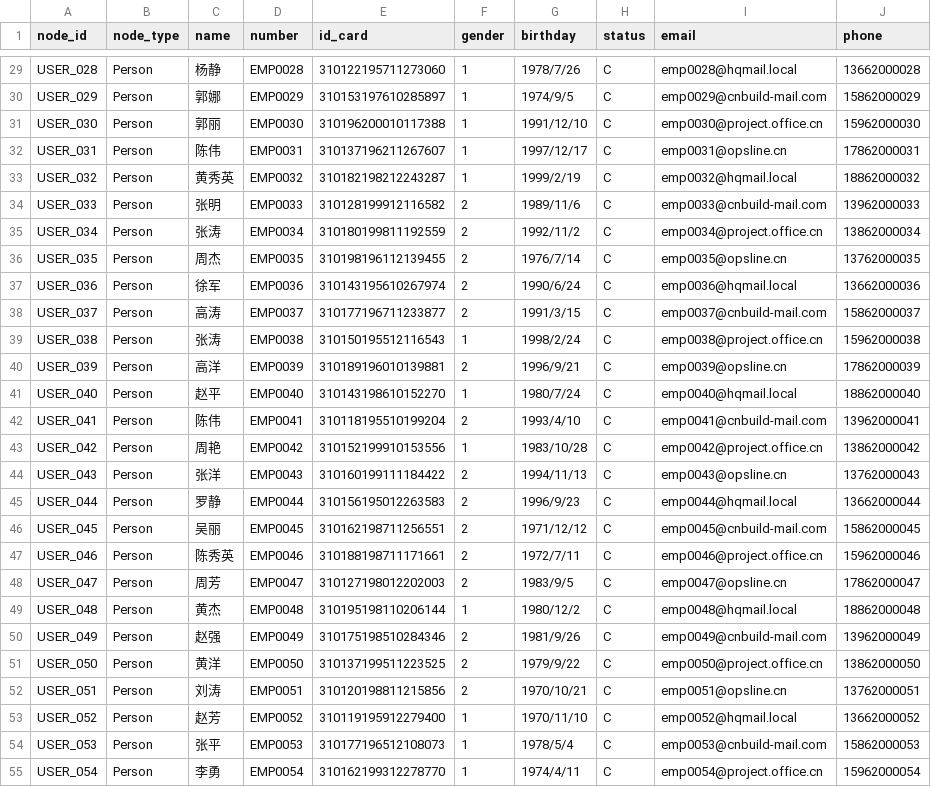
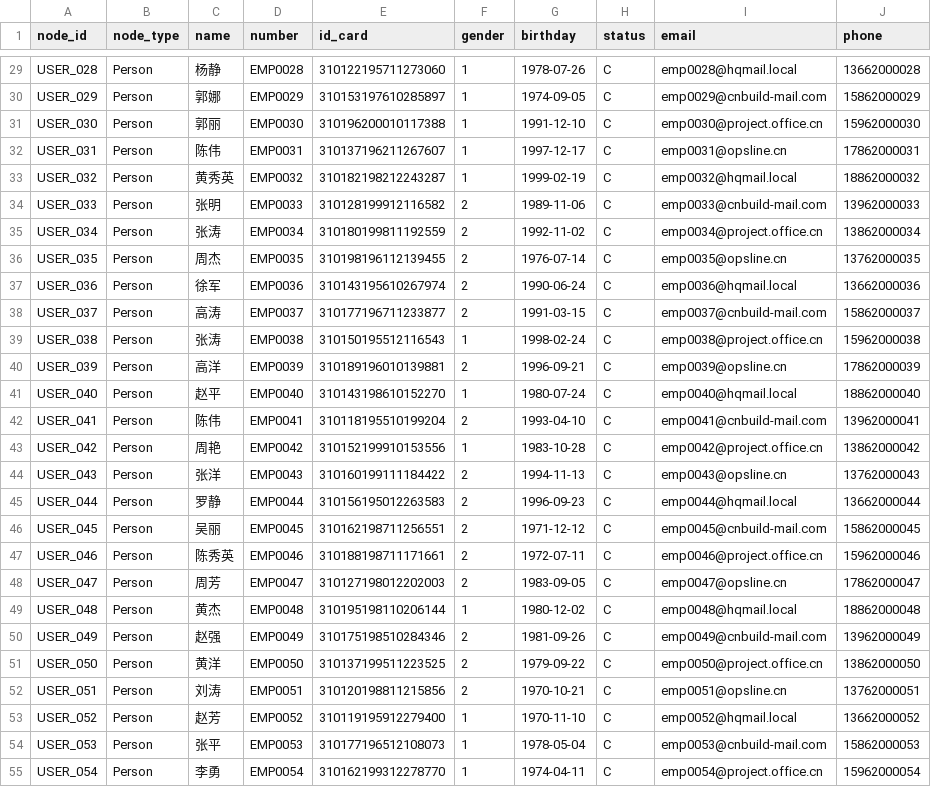
Before and after one commit to Zeppelinpp/ContractGraph, a CSV file: data/enhanced_graph_data/nodes_person.csv, drawn as a sheet; only a part is shown, gaps mark what is left out; the diff covers the shown part only; the diff names each change by its address in the sheet, - before the commit and + after, or states it on an @@ line.

```diff
--- a/data/enhanced_graph_data/nodes_person.csv
+++ b/data/enhanced_graph_data/nodes_person.csv
-G29 (birthday): 1978/7/26
+G29 (birthday): 1978-07-26
-G30 (birthday): 1974/9/5
+G30 (birthday): 1974-09-05
-G31 (birthday): 1991/12/10
+G31 (birthday): 1991-12-10
-G32 (birthday): 1997/12/17
+G32 (birthday): 1997-12-17
-G33 (birthday): 1999/2/19
+G33 (birthday): 1999-02-19
-G34 (birthday): 1989/11/6
+G34 (birthday): 1989-11-06
-G35 (birthday): 1992/11/2
+G35 (birthday): 1992-11-02
-G36 (birthday): 1976/7/14
+G36 (birthday): 1976-07-14
-G37 (birthday): 1990/6/24
+G37 (birthday): 1990-06-24
-G38 (birthday): 1991/3/15
+G38 (birthday): 1991-03-15
-G39 (birthday): 1998/2/24
+G39 (birthday): 1998-02-24
-G40 (birthday): 1996/9/21
+G40 (birthday): 1996-09-21
-G41 (birthday): 1980/7/24
+G41 (birthday): 1980-07-24
-G42 (birthday): 1993/4/10
+G42 (birthday): 1993-04-10
-G43 (birthday): 1983/10/28
+G43 (birthday): 1983-10-28
-G44 (birthday): 1994/11/13
+G44 (birthday): 1994-11-13
-G45 (birthday): 1996/9/23
+G45 (birthday): 1996-09-23
-G46 (birthday): 1971/12/12
+G46 (birthday): 1971-12-12
-G47 (birthday): 1972/7/11
+G47 (birthday): 1972-07-11
-G48 (birthday): 1983/9/5
+G48 (birthday): 1983-09-05
-G49 (birthday): 1980/12/2
+G49 (birthday): 1980-12-02
-G50 (birthday): 1981/9/26
+G50 (birthday): 1981-09-26
-G51 (birthday): 1979/9/22
+G51 (birthday): 1979-09-22
-G52 (birthday): 1970/10/21
+G52 (birthday): 1970-10-21
-G53 (birthday): 1970/11/10
+G53 (birthday): 1970-11-10
-G54 (birthday): 1978/5/4
+G54 (birthday): 1978-05-04
-G55 (birthday): 1974/4/11
+G55 (birthday): 1974-04-11
```
Also changed, not shown: 138 edited cells elsewhere in this file, data/enhanced_graph_data/nodes_company.csv, data/enhanced_graph_data/nodes_legal_event.csv, 7 other files.
